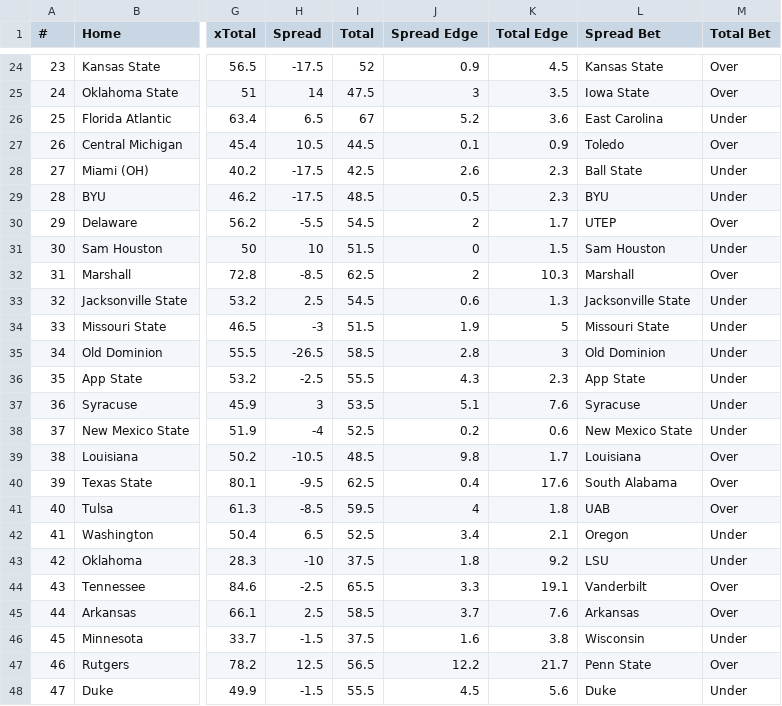
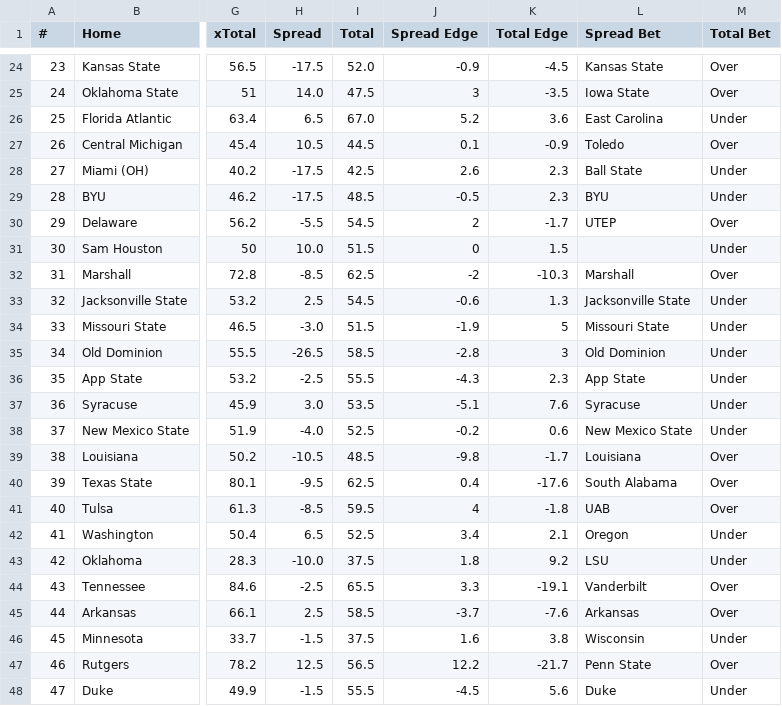
Before and after one commit to UtterLocks/1, a CSV file: data/cfb_live.csv, drawn as a sheet; only a part is shown, gaps mark what is left out; the diff covers the shown part only; the diff names each change by its address in the sheet, - before the commit and + after, or states it on an @@ line.

```diff
--- a/data/cfb_live.csv
+++ b/data/cfb_live.csv
-I24 (Total): 52
+I24 (Total): 52.0
-J24 (Spread Edge): 0.9
+J24 (Spread Edge): -0.9
-K24 (Total Edge): 4.5
+K24 (Total Edge): -4.5
-H25 (Spread): 14
+H25 (Spread): 14.0
-K25 (Total Edge): 3.5
+K25 (Total Edge): -3.5
-I26 (Total): 67
+I26 (Total): 67.0
-K27 (Total Edge): 0.9
+K27 (Total Edge): -0.9
-J29 (Spread Edge): 0.5
+J29 (Spread Edge): -0.5
-K30 (Total Edge): 1.7
+K30 (Total Edge): -1.7
-H31 (Spread): 10
+H31 (Spread): 10.0
-L31 (Spread Bet): Sam Houston
+L31 (Spread Bet): (empty)
-J32 (Spread Edge): 2
+J32 (Spread Edge): -2
-K32 (Total Edge): 10.3
+K32 (Total Edge): -10.3
-J33 (Spread Edge): 0.6
+J33 (Spread Edge): -0.6
-H34 (Spread): -3
+H34 (Spread): -3.0
-J34 (Spread Edge): 1.9
+J34 (Spread Edge): -1.9
-J35 (Spread Edge): 2.8
+J35 (Spread Edge): -2.8
-J36 (Spread Edge): 4.3
+J36 (Spread Edge): -4.3
-H37 (Spread): 3
+H37 (Spread): 3.0
-J37 (Spread Edge): 5.1
+J37 (Spread Edge): -5.1
-H38 (Spread): -4
+H38 (Spread): -4.0
-J38 (Spread Edge): 0.2
+J38 (Spread Edge): -0.2
-J39 (Spread Edge): 9.8
+J39 (Spread Edge): -9.8
-K39 (Total Edge): 1.7
+K39 (Total Edge): -1.7
-K40 (Total Edge): 17.6
+K40 (Total Edge): -17.6
-K41 (Total Edge): 1.8
+K41 (Total Edge): -1.8
-H43 (Spread): -10
+H43 (Spread): -10.0
-K44 (Total Edge): 19.1
+K44 (Total Edge): -19.1
-J45 (Spread Edge): 3.7
+J45 (Spread Edge): -3.7
-K45 (Total Edge): 7.6
+K45 (Total Edge): -7.6
-K47 (Total Edge): 21.7
+K47 (Total Edge): -21.7
-J48 (Spread Edge): 4.5
+J48 (Spread Edge): -4.5
```
Also changed, not shown: 58 edited cells elsewhere in this file.
